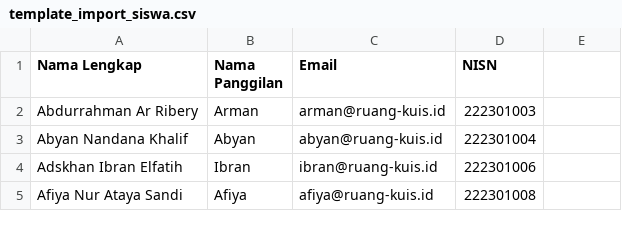
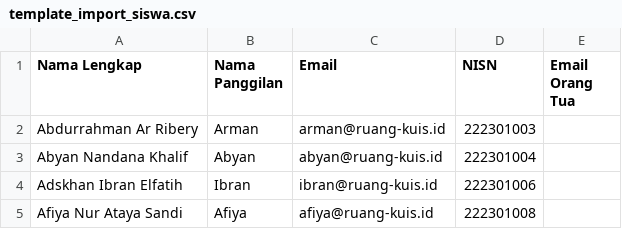
Before and after one commit to siswacerdas/ruang-kuis, a CSV file: docs/template_import_siswa.csv, drawn as a sheet; only a part is shown; the diff names each change by its address in the sheet, - before the commit and + after, or states it on an @@ line.

Commit message:
docs: template import siswa + kolom Email Orang Tua

```diff
--- a/docs/template_import_siswa.csv
+++ b/docs/template_import_siswa.csv
-E1: (empty)
+E1: Email Orang Tua
```
